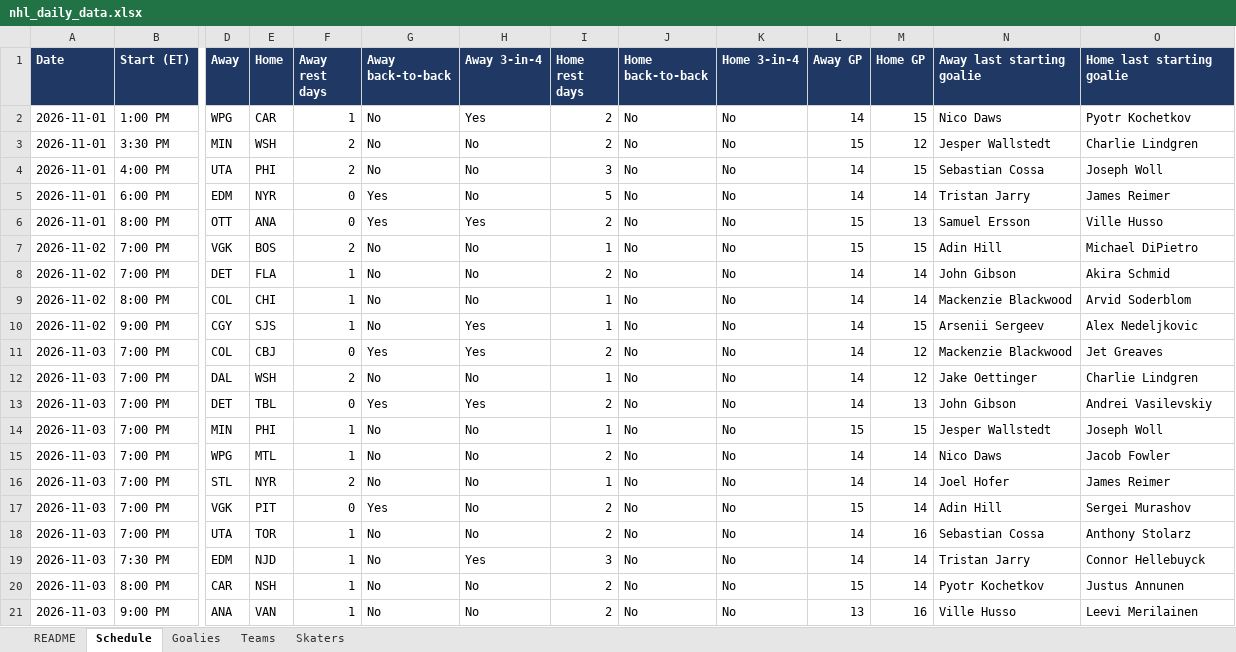
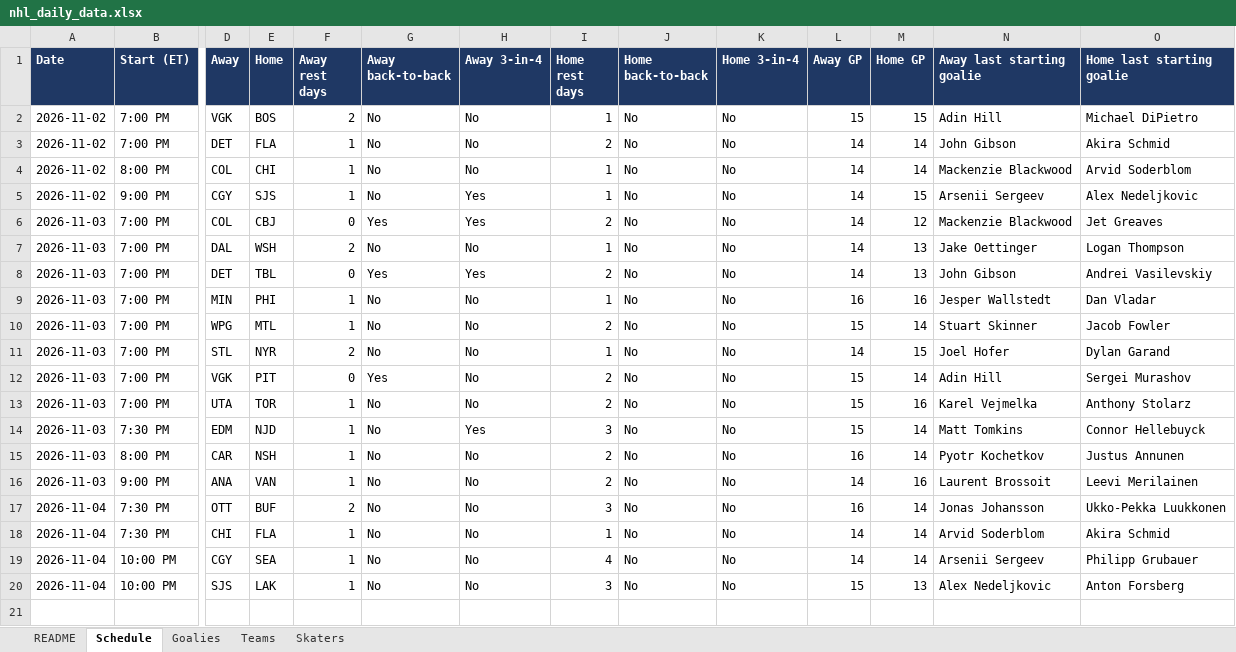
Before and after one commit to vimmer77/nhl-data, an Excel workbook: output/nhl_daily_data.xlsx, sheet Schedule, drawn as a sheet; only a part is shown, gaps mark what is left out; values as stored, in another font and other column widths than the file's, no borders; removed rows and columns are numbered as before the commit, all else as after; rows hold the shown columns only; the diff names each change by its address in the sheet, - before the commit and + after, or states it on an @@ line.

```diff
--- a/output/nhl_daily_data.xlsx (sheet Schedule)
+++ b/output/nhl_daily_data.xlsx (sheet Schedule)
-row 2: 2026-11-01 | 1:00 PM | WPG | CAR | 1 | No | Yes | 2 | No | No | 14 | 15 | Nico Daws | Pyotr Kochetkov
-row 3: 2026-11-01 | 3:30 PM | MIN | WSH | 2 | No | No | 2 | No | No | 15 | 12 | Jesper Wallstedt | Charlie Lindgren
-row 4: 2026-11-01 | 4:00 PM | UTA | PHI | 2 | No | No | 3 | No | No | 14 | 15 | Sebastian Cossa | Joseph Woll
-row 5: 2026-11-01 | 6:00 PM | EDM | NYR | 0 | Yes | No | 5 | No | No | 14 | 14 | Tristan Jarry | James Reimer
-row 6: 2026-11-01 | 8:00 PM | OTT | ANA | 0 | Yes | Yes | 2 | No | No | 15 | 13 | Samuel Ersson | Ville Husso
-M7 (Home GP): 12
+M7 (Home GP): 13
-O7 (Home last starting goalie): Charlie Lindgren
+O7 (Home last starting goalie): Logan Thompson
-L9 (Away GP): 15
+L9 (Away GP): 16
-M9 (Home GP): 15
+M9 (Home GP): 16
-O9 (Home last starting goalie): Joseph Woll
+O9 (Home last starting goalie): Dan Vladar
-L10 (Away GP): 14
+L10 (Away GP): 15
-N10 (Away last starting goalie): Nico Daws
+N10 (Away last starting goalie): Stuart Skinner
-M11 (Home GP): 14
+M11 (Home GP): 15
-O11 (Home last starting goalie): James Reimer
+O11 (Home last starting goalie): Dylan Garand
-L13:L14 (Away GP): 14
+L13:L14 (Away GP): 15
-N13 (Away last starting goalie): Sebastian Cossa
+N13 (Away last starting goalie): Karel Vejmelka
-N14 (Away last starting goalie): Tristan Jarry
+N14 (Away last starting goalie): Matt Tomkins
-L15 (Away GP): 15
+L15 (Away GP): 16
-L16 (Away GP): 13
+L16 (Away GP): 14
-N16 (Away last starting goalie): Ville Husso
+N16 (Away last starting goalie): Laurent Brossoit
+row 17: 2026-11-04 | 7:30 PM | OTT | BUF | 2 | No | No | 3 | No | No | 16 | 14 | Jonas Johansson | Ukko-Pekka Luukkonen
+row 18: 2026-11-04 | 7:30 PM | CHI | FLA | 1 | No | No | 1 | No | No | 14 | 14 | Arvid Soderblom | Akira Schmid
+row 19: 2026-11-04 | 10:00 PM | CGY | SEA | 1 | No | No | 4 | No | No | 14 | 14 | Arsenii Sergeev | Philipp Grubauer
+row 20: 2026-11-04 | 10:00 PM | SJS | LAK | 1 | No | No | 3 | No | No | 15 | 13 | Alex Nedeljkovic | Anton Forsberg
```
Also changed, not shown: sheet Skaters, sheet Goalies, sheet Teams, sheet README, 11 other files.
